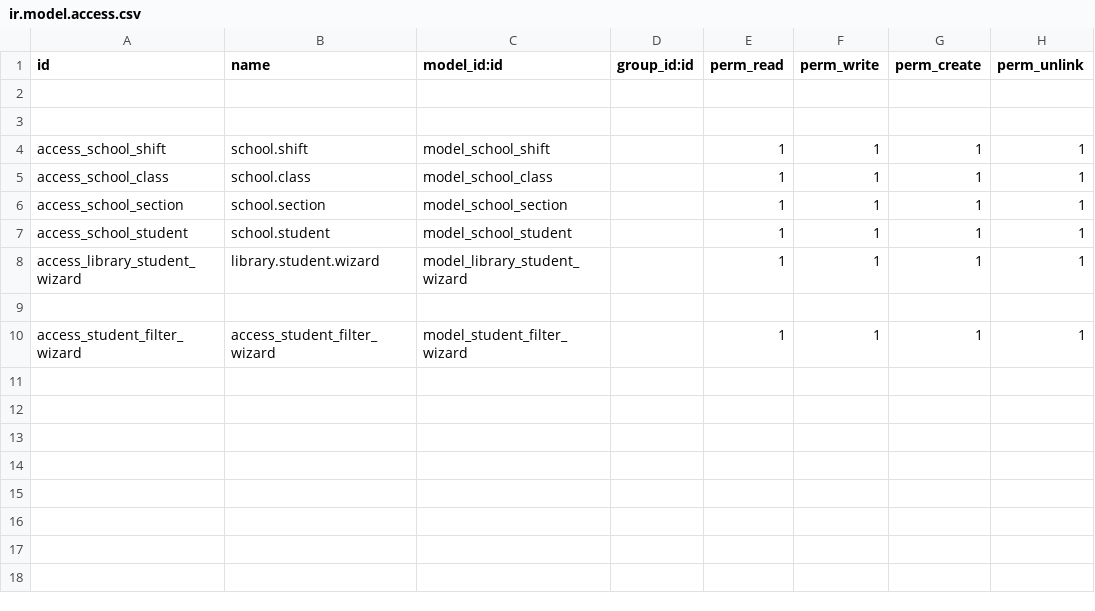
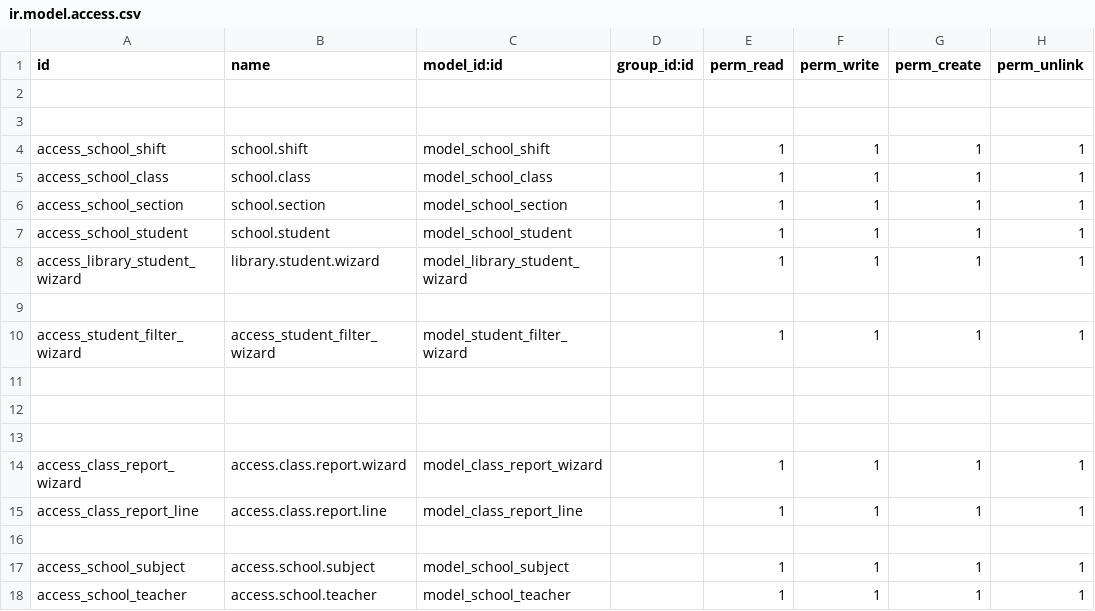
Before and after one commit to nishatdbdlt/student, a CSV file: security/ir.model.access.csv, drawn as a sheet; the diff names each change by its address in the sheet, - before the commit and + after, or states it on an @@ line.

```diff
--- a/security/ir.model.access.csv
+++ b/security/ir.model.access.csv
+row 11: (empty)
+row 12: (empty)
+row 13: (empty)
+row 14: access_class_report_wizard | access.class.report.wizard | model_class_report_wizard |  | 1 | 1 | 1 | 1
+row 15: access_class_report_line | access.class.report.line | model_class_report_line |  | 1 | 1 | 1 | 1
+row 16: (empty)
+row 17: access_school_subject | access.school.subject | model_school_subject |  | 1 | 1 | 1 | 1
+row 18: access_school_teacher | access.school.teacher | model_school_teacher |  | 1 | 1 | 1 | 1
```
Also changed, not shown: 12 other files.
